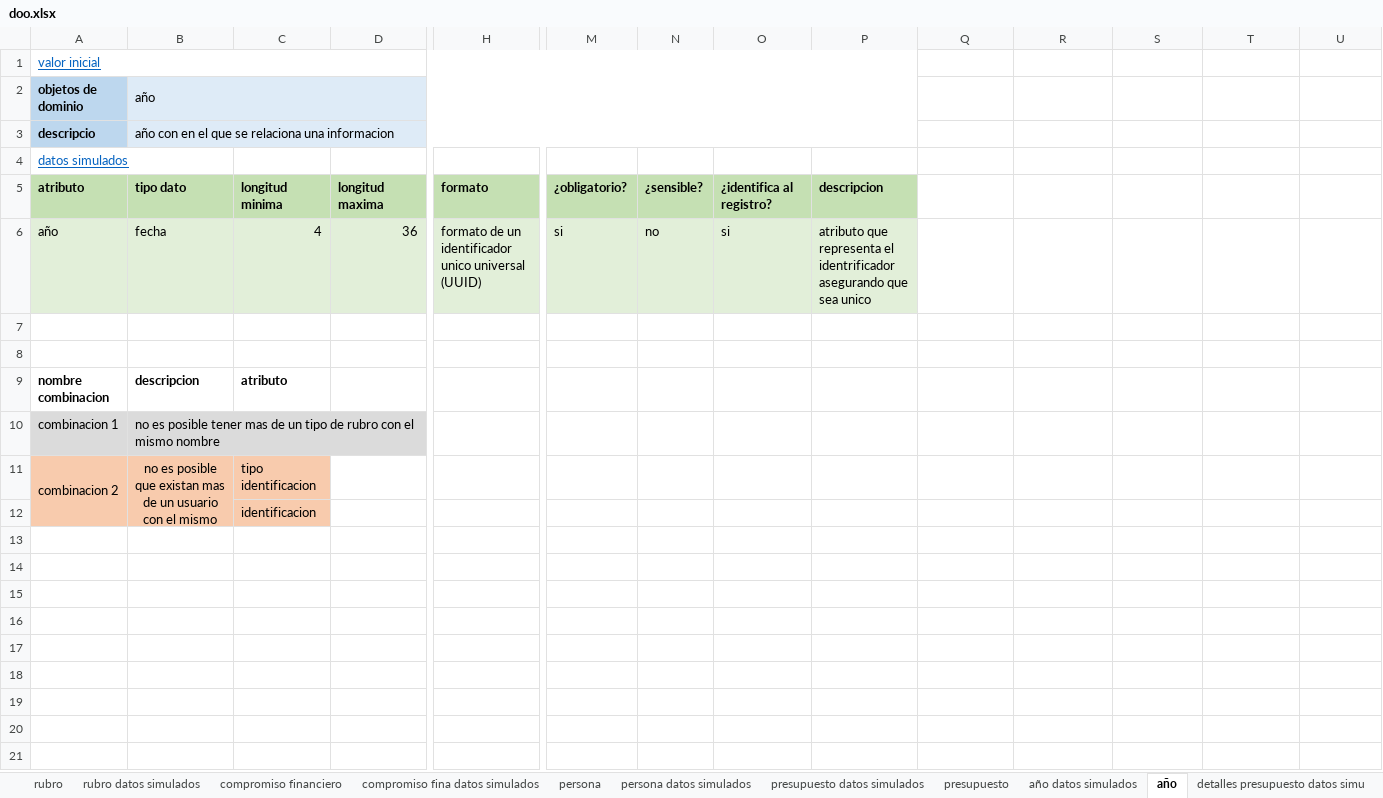
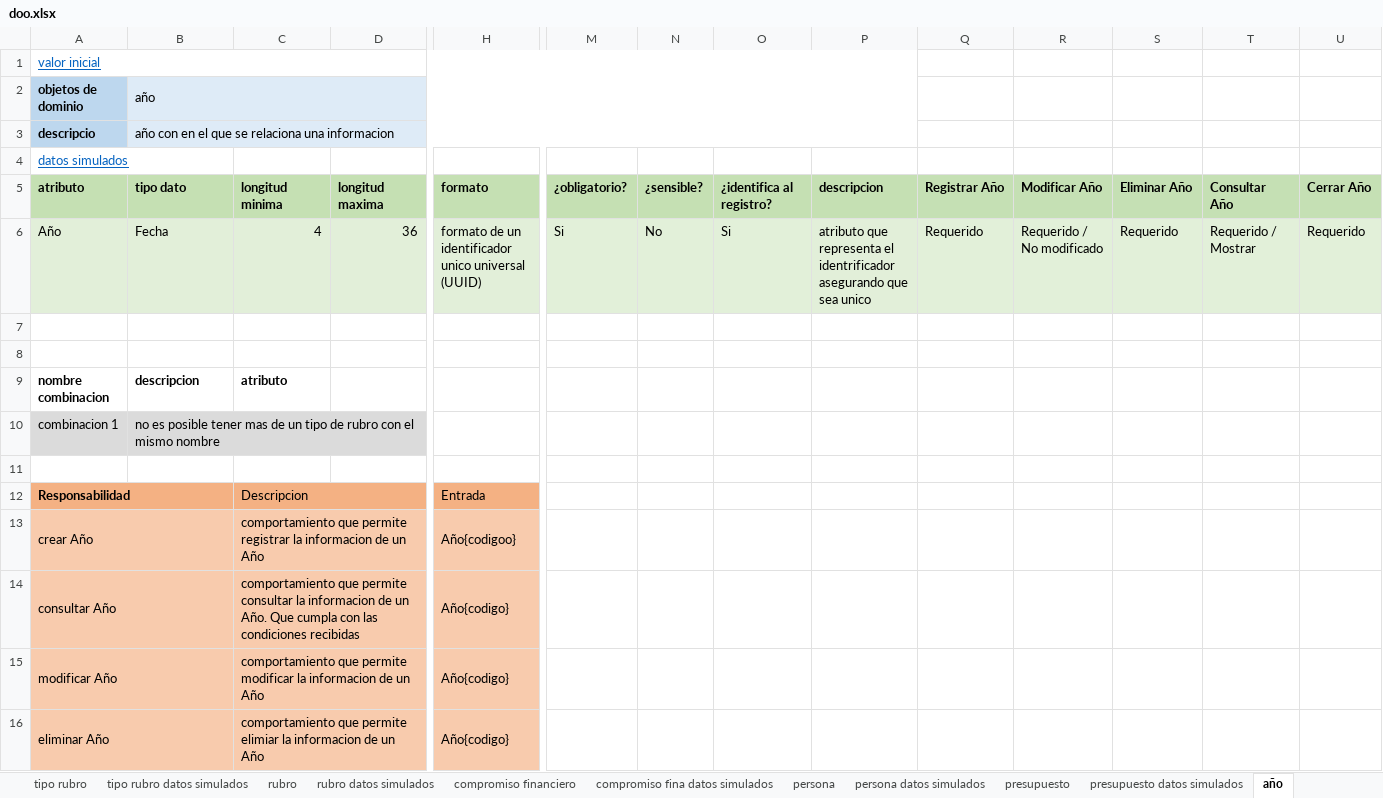
Before and after one commit to DOOPan2022/Presupuesto, an Excel workbook: Clase/Modelo de dominio/doo/doo.xlsx, sheet año, drawn as a sheet; only a part is shown, gaps mark what is left out; values as stored, in another font and other column widths than the file's, no borders; removed rows and columns are numbered as before the commit, all else as after; rows hold the shown columns only; the diff names each change by its address in the sheet, - before the commit and + after, or states it on an @@ line.

```diff
--- a/Clase/Modelo de dominio/doo/doo.xlsx (sheet año)
+++ b/Clase/Modelo de dominio/doo/doo.xlsx (sheet año)
@@ sheet tab order changed: tipo rubro | tipo rubro datos simulados | rubro | rubro datos simulados | compromiso financiero | compromiso fina datos simulados | persona | persona datos simulados | presupuesto | presupuesto datos simulados | año @@
-Q5: (empty)
+Q5: Registrar Año
-Q5:U5 fill: none
+Q5:U5 fill: #C5E0B4
-R5: (empty)
+R5: Modificar Año
-S5: (empty)
+S5: Eliminar Año
-T5: (empty)
+T5: Consultar Año
-U5: (empty)
+U5: Cerrar Año
-row 6: año | fecha | 4 | 36 | formato de un identificador unico universal (UUID) | si | no | si | atributo que representa el identrificador asegurando que sea unico
+row 6: Año | Fecha | 4 | 36 | formato de un identificador unico universal (UUID) | Si | No | Si | atributo que representa el identrificador asegurando que sea unico | Requerido | Requerido / No modificado | Requerido | Requerido / Mostrar | Requerido
-row 11: combinacion 2 | no es posible que existan mas de un usuario con el mismo | tipo identificacion
+row 11: (empty)
-A11:C11 fill: #F8CBAD
+A11:C11 fill: none
-A11:A12 merged
-B11:B12 merged
-row 12:  |  | identificacion
+row 12: Responsabilidad |  | Descripcion |  | Entrada
+row 13: crear Año |  | comportamiento que permite registrar la informacion de un Año |  | Año{codigoo}
+row 14: consultar Año |  | comportamiento que permite consultar la informacion de un Año. Que cumpla con las condiciones recibidas |  | Año{codigo}
+row 15: modificar Año |  | comportamiento que permite modificar la informacion de un Año |  | Año{codigo}
+row 16: eliminar Año |  | comportamiento que permite elimiar la informacion de un Año |  | Año{codigo}
```
Also changed, not shown: sheet detalles presupuesto, sheet persona, sheet presupuesto, sheet compromiso financiero, sheet rubro, sheet compromiso fina datos simulados, 4 more sheets, formulas that keep their value.
